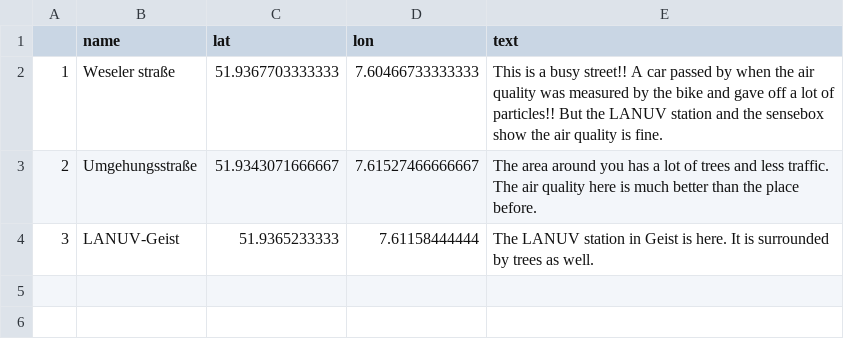
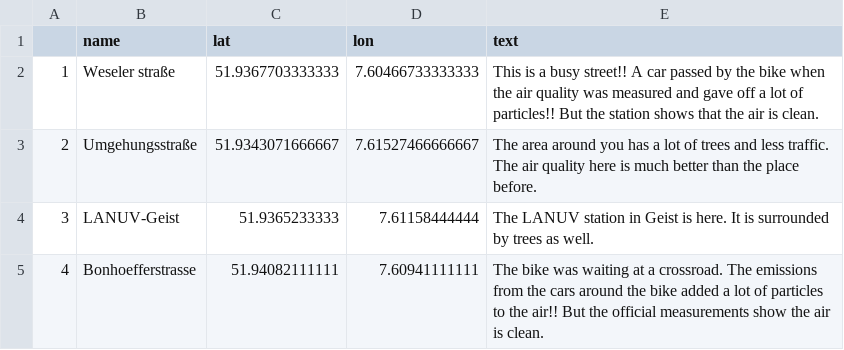
Before and after one commit to KathHv/VisualizingAirQuality, a CSV file: data/guide_areas_14-11.csv, drawn as a sheet; the diff names each change by its address in the sheet, - before the commit and + after, or states it on an @@ line.

Commit message:
Update guide_areas_14-11.csv

```diff
--- a/data/guide_areas_14-11.csv
+++ b/data/guide_areas_14-11.csv
-E2 (text): …passed by when the air quality was measured by the bike and gave off a lot of particles!! But the LANUV station and the sensebox show the air quality is fine.
+E2 (text): …passed by the bike when the air quality was measured and gave off a lot of particles!! But the station shows that the air is clean.
+row 5: 4 | Bonhoefferstrasse | 51.94082111111 | 7.60941111111 | The bike was waiting at a crossroad. The emissions from the cars around the bike added a lot of particles to the air!! But the official measurements show the air is clean.
```
